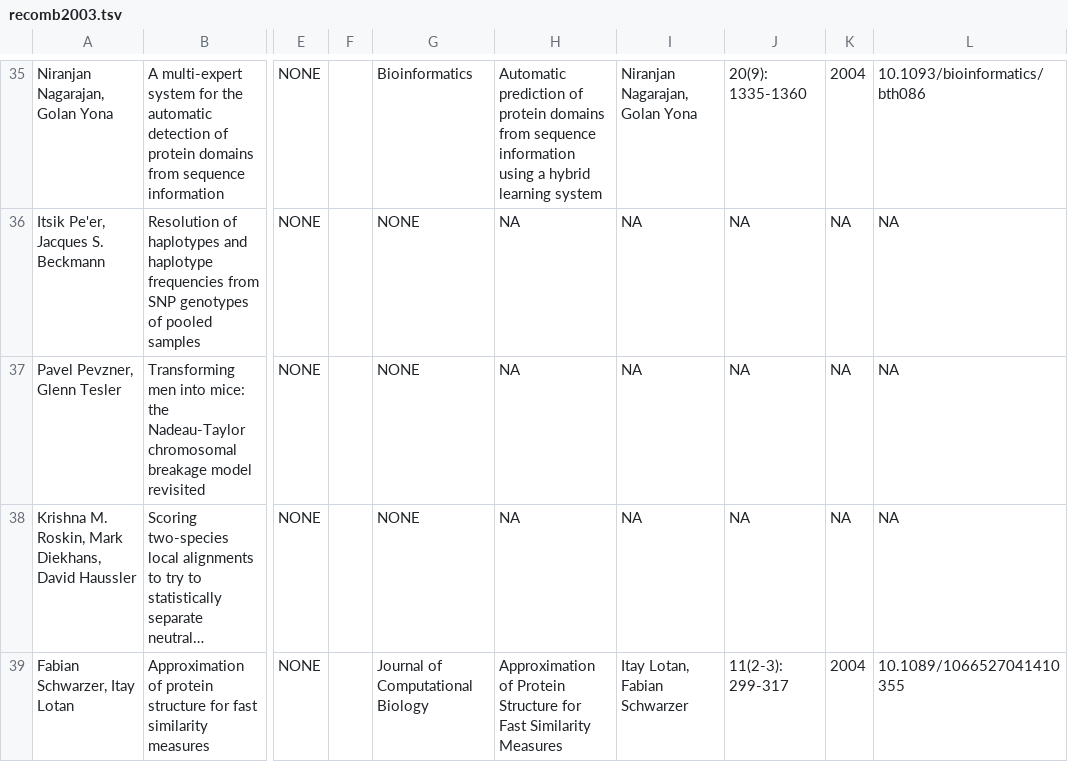
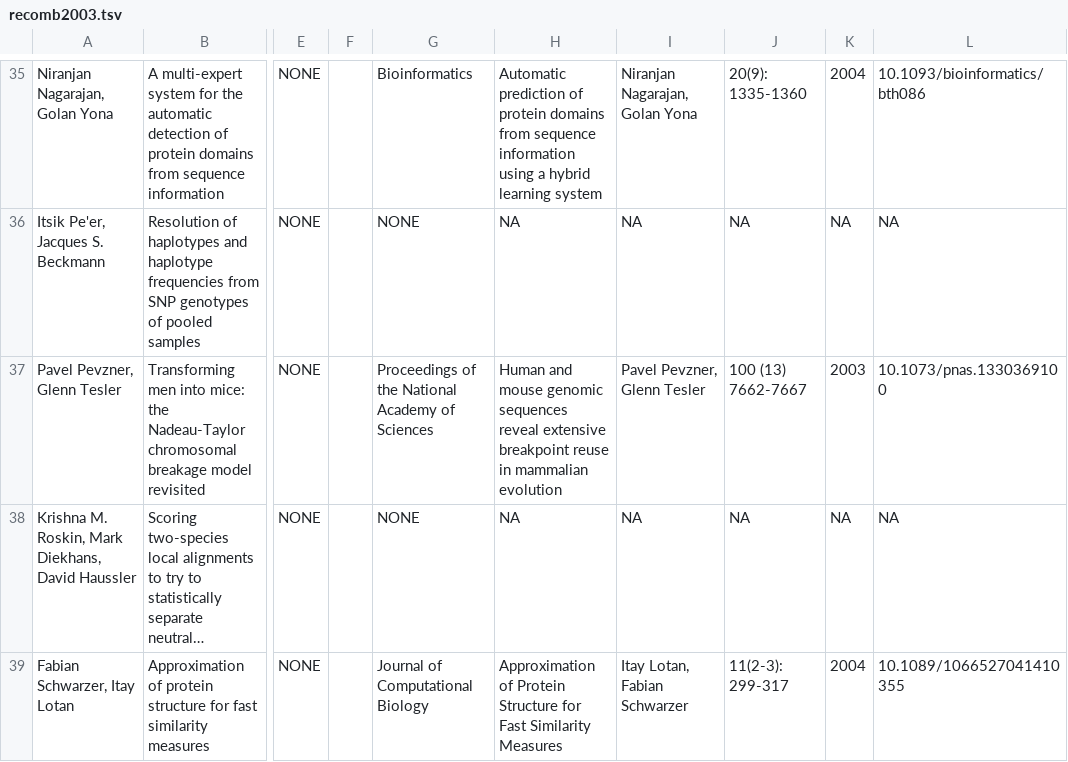
Before and after one commit to recomb-conference/proceedings, a TSV file: tsv/recomb2003.tsv, drawn as a sheet; only a part is shown, gaps mark what is left out; long unchanged cells end in …; the diff names each change by its address in the sheet, - before the commit and + after, or states it on an @@ line.

```diff
--- a/tsv/recomb2003.tsv
+++ b/tsv/recomb2003.tsv
-G37: NONE
+G37: Proceedings of the National Academy of Sciences
-H37: NA
+H37: Human and mouse genomic sequences reveal extensive breakpoint reuse in mammalian evolution
-I37: NA
+I37: Pavel Pevzner, Glenn Tesler
-J37: NA
+J37: 100 (13) 7662-7667
-K37: NA
+K37: 2003
-L37: NA
+L37: 10.1073/pnas.1330369100
```
Also changed, not shown: tsv/recomb2008.tsv, tsv/recomb2016.tsv.
